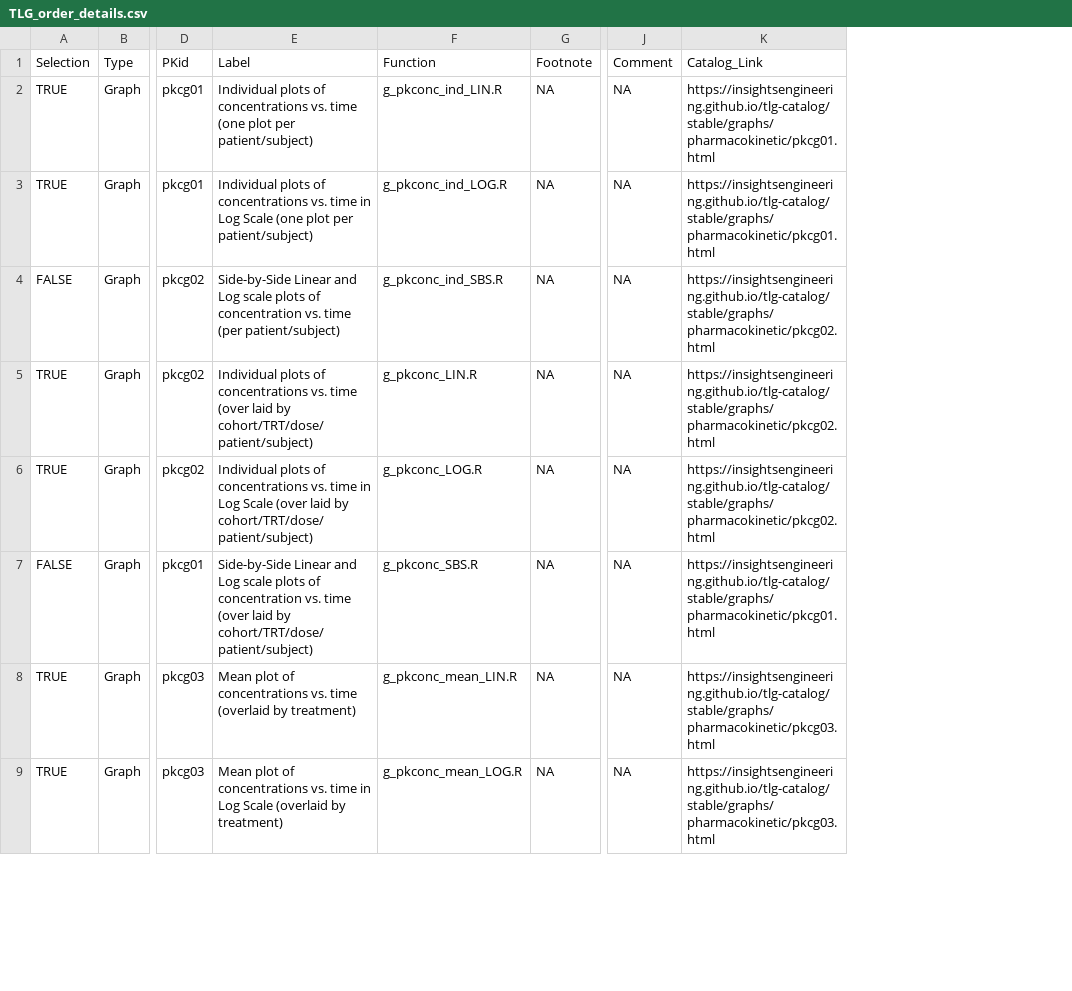
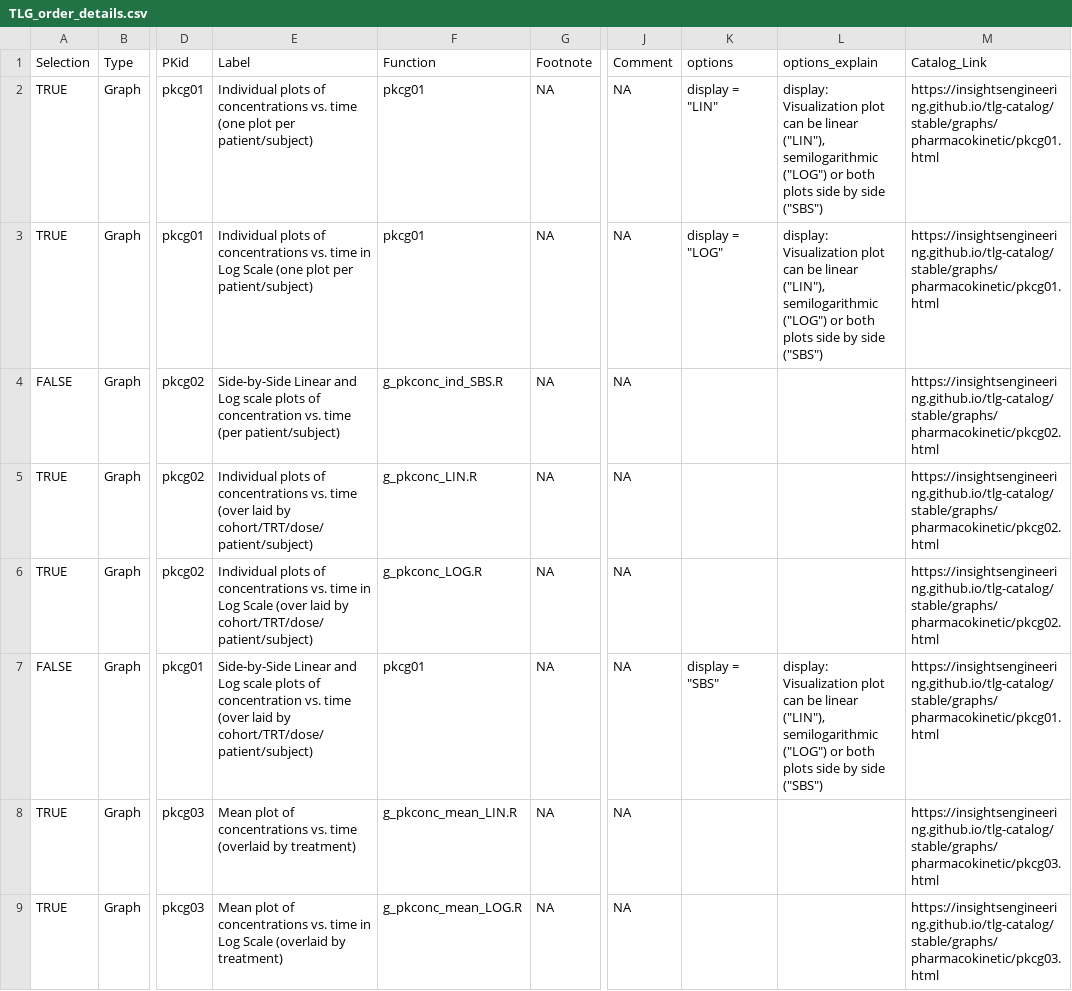
Before and after one commit to pharmaverse/aNCA, a CSV file: www/data/TLG_order_details.csv, drawn as a sheet; only a part is shown, gaps mark what is left out; the diff names each change by its address in the sheet, - before the commit and + after, or states it on an @@ line.

Commit message:
metadata: options column added to differentiate pkcg01 LIN, LOG, SBS plots

```diff
--- a/www/data/TLG_order_details.csv
+++ b/www/data/TLG_order_details.csv
+column K (options), rows 2-7: display = "LIN" | display = "LOG" |  |  |  | display = "SBS"
+column L (options_explain), rows 2-7: display: Visualization plot can be linear ("LIN"), semilogarithmic ("LOG") or both plots side by side ("SBS") | display: Visualization plot can be linear ("LIN"), semilogarithmic ("LOG") or both plots side by side ("SBS") |  |  |  | display: Visualization plot can be linear ("LIN"), semilogarithmic ("LOG") or both plots side by side ("SBS")
-F2 (Function): g_pkconc_ind_LIN.R
+F2 (Function): pkcg01
-F3 (Function): g_pkconc_ind_LOG.R
+F3 (Function): pkcg01
-F7 (Function): g_pkconc_SBS.R
+F7 (Function): pkcg01
```
